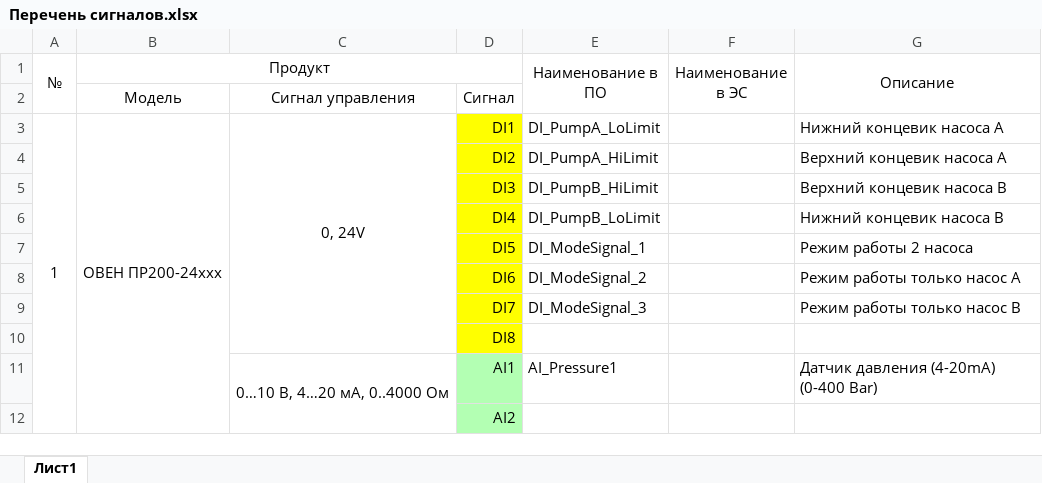
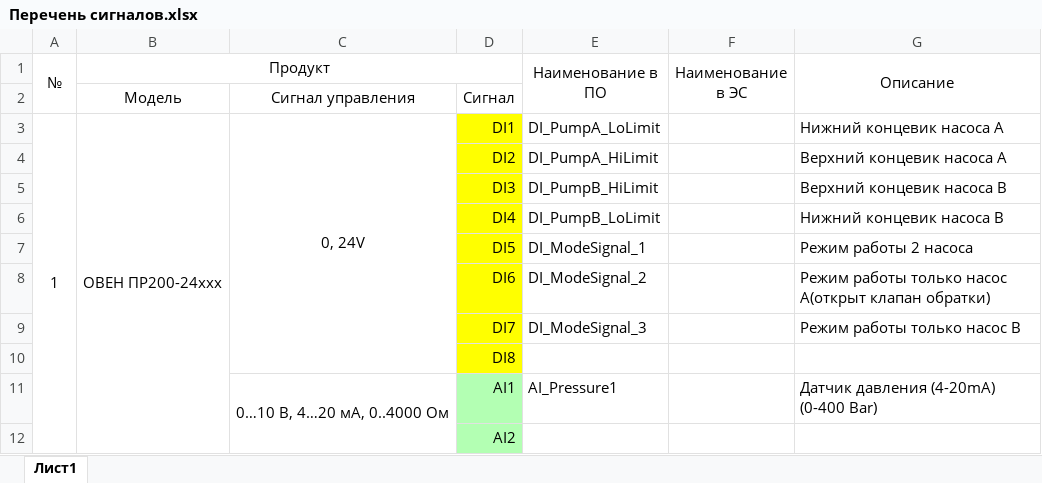
Before and after one commit to ironalex-spec/OWEN_extrudors, an Excel workbook: Docs/Перечень сигналов.xlsx, sheet Лист1, drawn as a sheet; only a part is shown; values as stored, in another font and other column widths than the file's, no borders; charts and pictures not drawn; the diff names each change by its address in the sheet, - before the commit and + after, or states it on an @@ line.

```diff
--- a/Docs/Перечень сигналов.xlsx (sheet Лист1)
+++ b/Docs/Перечень сигналов.xlsx (sheet Лист1)
-G8 (Описание): Режим работы только насос A
+G8 (Описание): Режим работы только насос A(открыт клапан обратки)
```
Also changed, not shown: 1 other file.
